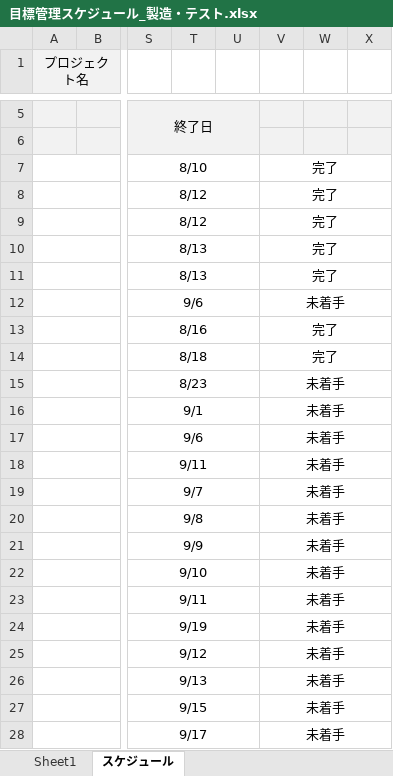
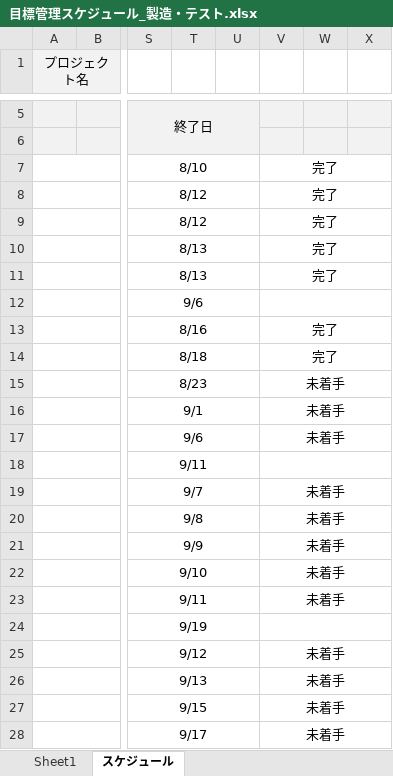
Before and after one commit to uc-tsukahara/node-sample, an Excel workbook: doc/目標管理スケジュール_製造・テスト.xlsx, sheet スケジュール, drawn as a sheet; only a part is shown, gaps mark what is left out; values as stored, in another font and other column widths than the file's, no borders; charts and pictures and conditional formats not drawn; the diff names each change by its address in the sheet, - before the commit and + after, or states it on an @@ line.

```diff
--- a/doc/目標管理スケジュール_製造・テスト.xlsx (sheet スケジュール)
+++ b/doc/目標管理スケジュール_製造・テスト.xlsx (sheet スケジュール)
-V12: 未着手
+V12: (empty)
-V18: 未着手
+V18: (empty)
-V24: 未着手
+V24: (empty)
```
Also changed, not shown: charts or pictures, 9 other files.
